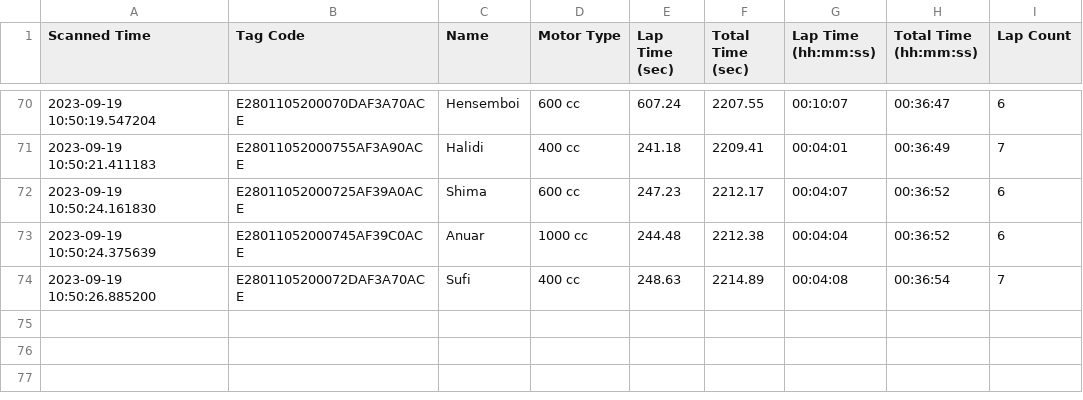
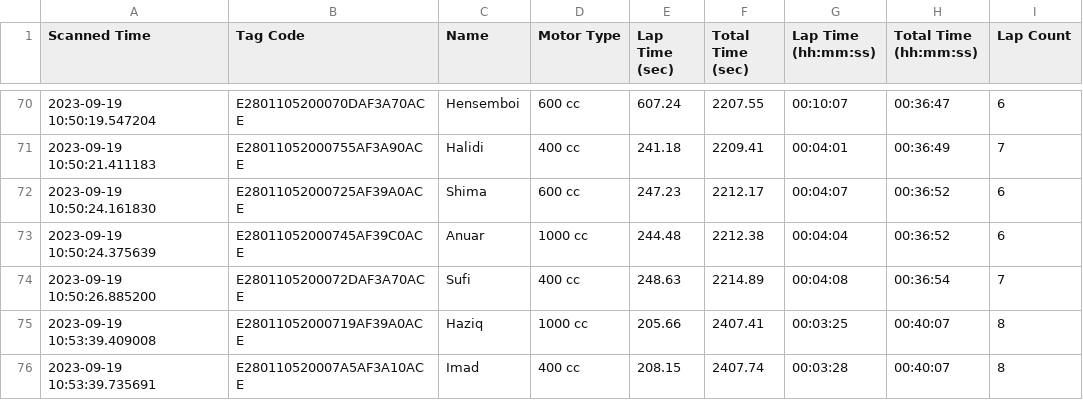
Before and after one commit to niknafidz/raceboard, a CSV file: scanned_data_log.csv, drawn as a sheet; only a part is shown, gaps mark what is left out.

Commit message:
Auto-update CSV

```diff
--- a/scanned_data_log.csv
+++ b/scanned_data_log.csv
@@ -74 +74,3 @@ Scanned Time,Tag Code,Name,Motor Type,Lap Time (sec),Total Time (sec),Lap Time (
 2023-09-19 10:50:26.885200,E2801105200072DAF3A70ACE,Sufi,400 cc,248.63,2214.89,00:04:08,00:36:54,7
+2023-09-19 10:53:39.409008,E28011052000719AF39A0ACE,Haziq,1000 cc,205.66,2407.41,00:03:25,00:40:07,8
+2023-09-19 10:53:39.735691,E280110520007A5AF3A10ACE,Imad,400 cc,208.15,2407.74,00:03:28,00:40:07,8
```
